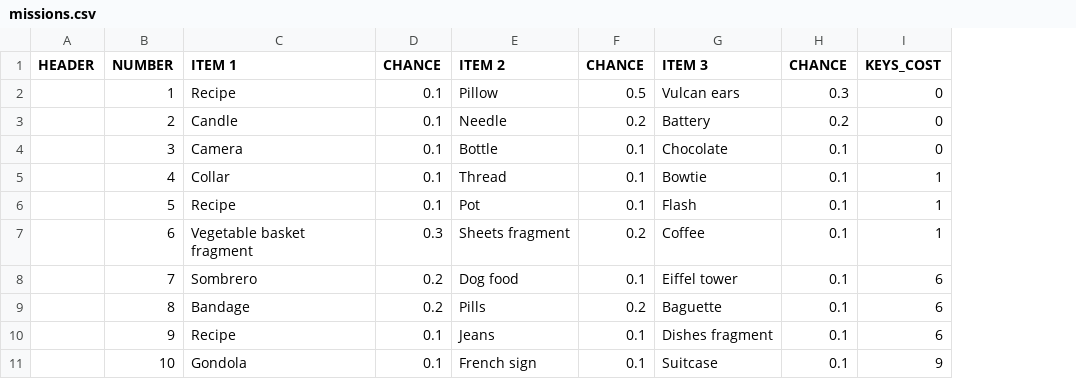
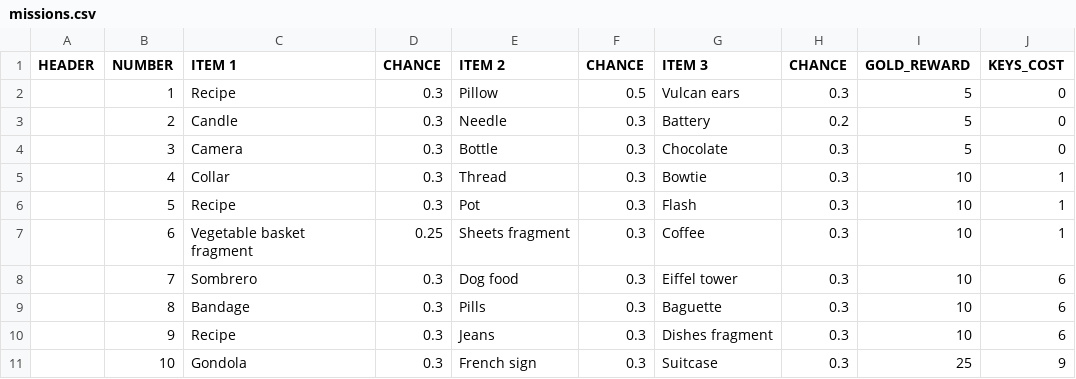
Before and after one commit to corhal/cr-calculator, a CSV file: missions.csv, drawn as a sheet; removed rows and columns are numbered as before the commit, all else as after; the diff names each change by its address in the sheet, - before the commit and + after, or states it on an @@ line.

```diff
--- a/missions.csv
+++ b/missions.csv
-column D (CHANCE), rows 2-11: 0.1 | 0.1 | 0.1 | 0.1 | 0.1 | 0.3 | 0.2 | 0.2 | 0.1 | 0.1
+column D (CHANCE), rows 2-11: 0.3 | 0.3 | 0.3 | 0.3 | 0.3 | 0.25 | 0.3 | 0.3 | 0.3 | 0.3
-column F (CHANCE), rows 2-11: 0.5 | 0.2 | 0.1 | 0.1 | 0.1 | 0.2 | 0.1 | 0.2 | 0.1 | 0.1
+column F (CHANCE), rows 2-11: 0.5 | 0.3 | 0.3 | 0.3 | 0.3 | 0.3 | 0.3 | 0.3 | 0.3 | 0.3
+column I (GOLD_REWARD), rows 2-11: 5 | 5 | 5 | 10 | 10 | 10 | 10 | 10 | 10 | 25
-H4:H11 (CHANCE): 0.1
+H4:H11 (CHANCE): 0.3
```
Also changed, not shown: items.csv, quests.csv, 3 other files.
